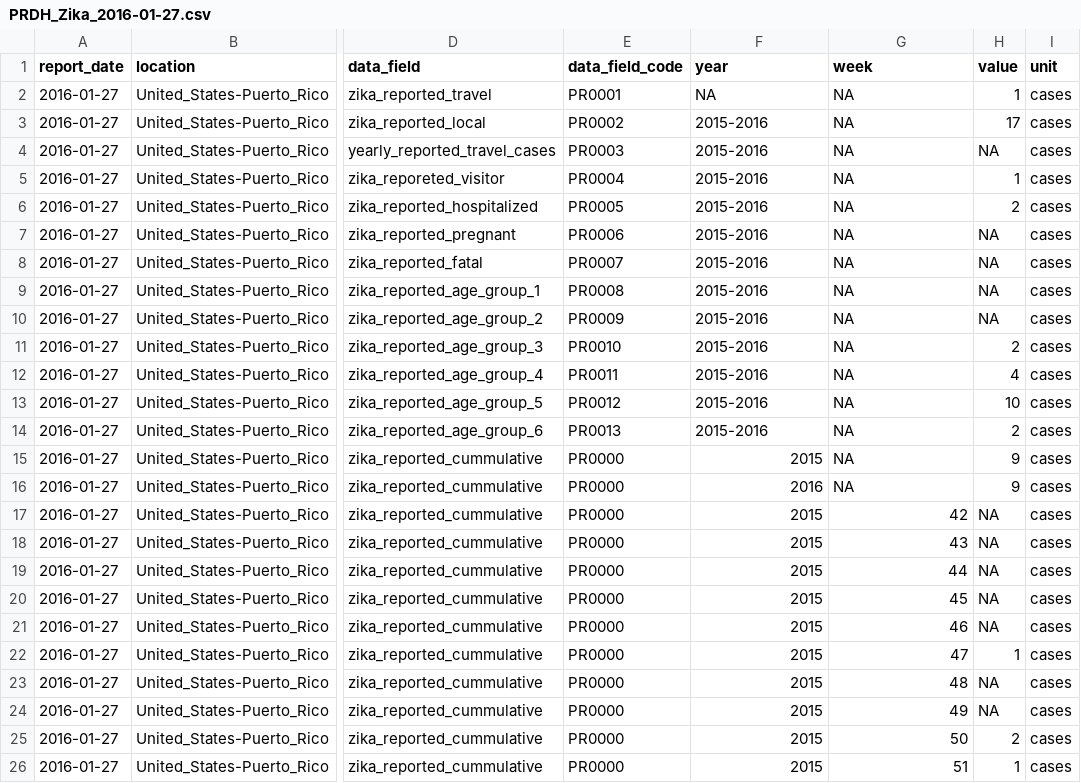
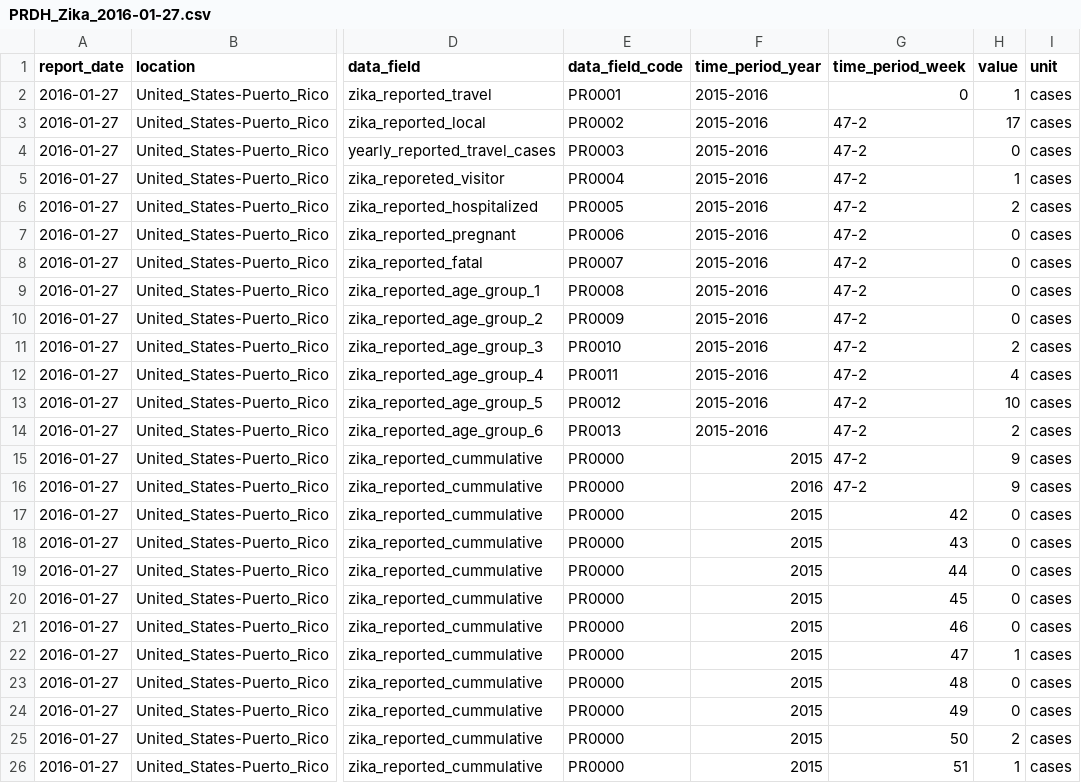
Before and after one commit to UPRRP-ZIKA/zika, a CSV file: Puerto-Rico/PRDH_Arbovirus/data/PRDH_Zika_2016-01-27.csv, drawn as a sheet; only a part is shown, gaps mark what is left out; the diff names each change by its address in the sheet, - before the commit and + after, or states it on an @@ line.

Commit message:
Update PRDH_Zika_2016-01-27.csv

```diff
--- a/Puerto-Rico/PRDH_Arbovirus/data/PRDH_Zika_2016-01-27.csv
+++ b/Puerto-Rico/PRDH_Arbovirus/data/PRDH_Zika_2016-01-27.csv
-F1: year
+F1: time_period_year
-G1: week
+G1: time_period_week
-F2 (time_period_year): NA
+F2 (time_period_year): 2015-2016
-G2 (time_period_week): NA
+G2 (time_period_week): 0
-G3:G16 (time_period_week): NA
+G3:G16 (time_period_week): 47-2
-H4 (value): NA
+H4 (value): 0
-H7:H10 (value): NA
+H7:H10 (value): 0
-H17:H21 (value): NA
+H17:H21 (value): 0
-H23:H24 (value): NA
+H23:H24 (value): 0
```
